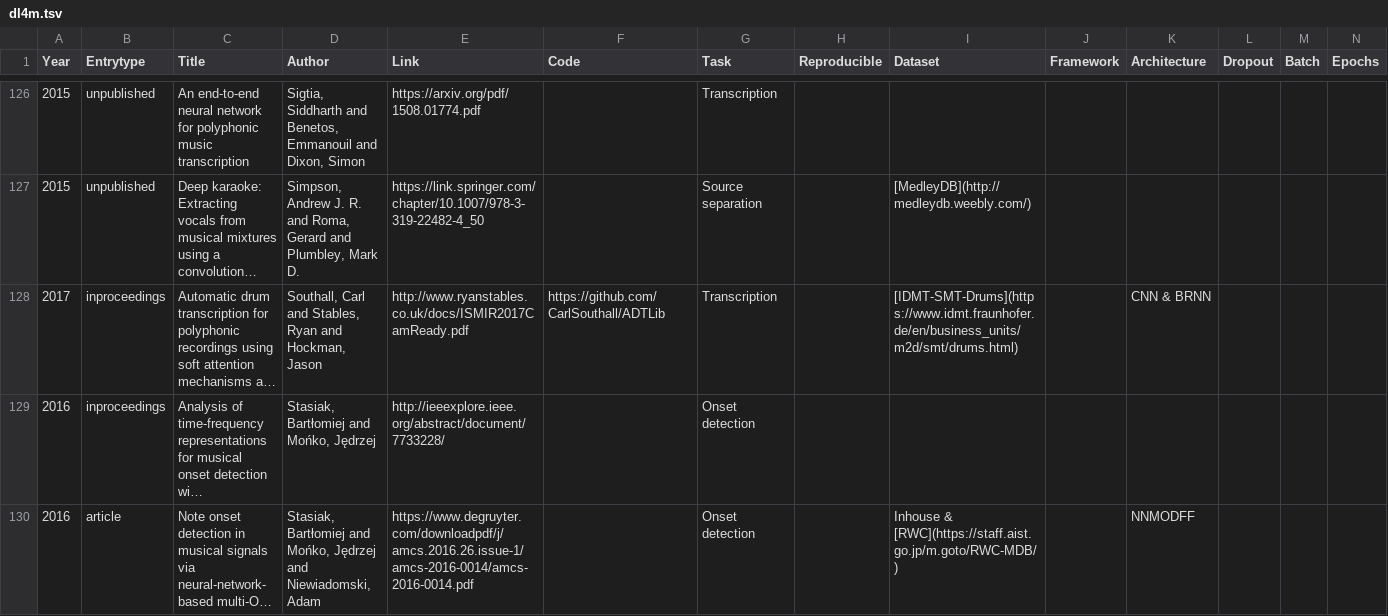
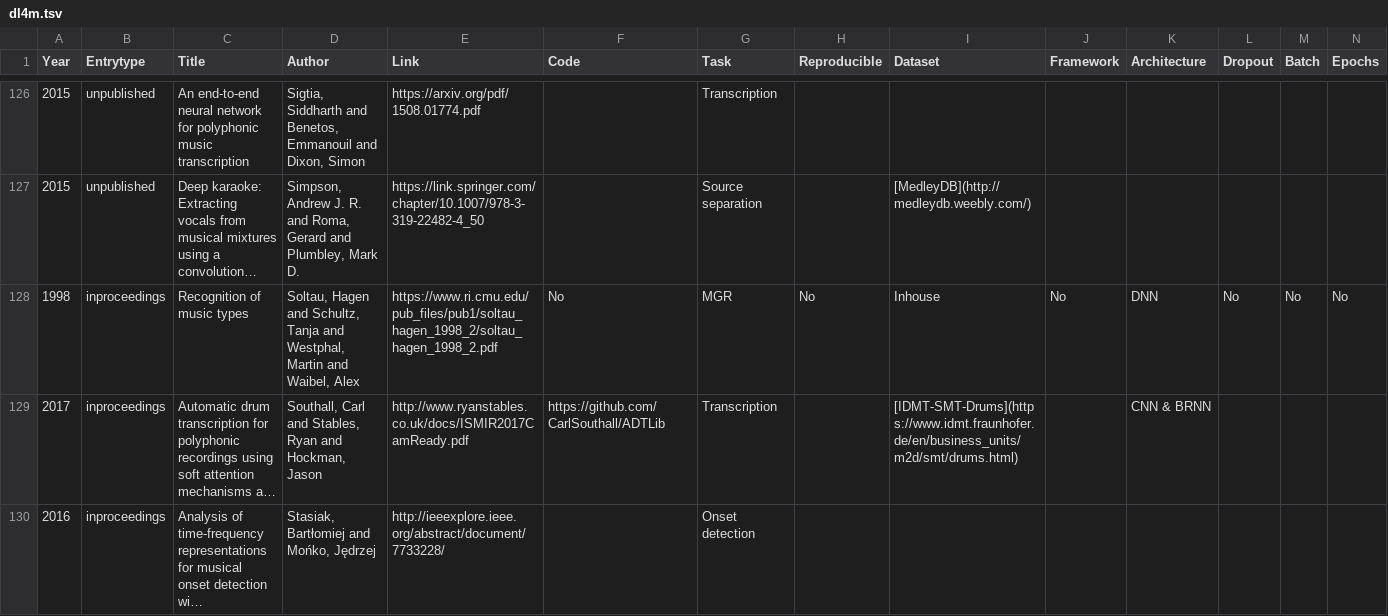
Before and after one commit to ybayle/awesome-deep-learning-music, a TSV file: dl4m.tsv, drawn as a sheet; only a part is shown, gaps mark what is left out; the shorter side is filled out with more unchanged rows; long unchanged cells end in …; rows hold the shown columns only; the diff names each change by its address in the sheet, - before the commit and + after, or states it on an @@ line.

Commit message:
add Soltau1998

```diff
--- a/dl4m.tsv
+++ b/dl4m.tsv
+row 128: 1998 | inproceedings | Recognition of music types | Soltau, Hagen and Schultz, Tanja and Westphal, Martin and Waibel, Alex | https://www.ri.cmu.edu/pub_files/pub1/soltau_hagen_1998_2/soltau_hagen_1998_2.pdf | No | MGR | No | Inhouse | No | DNN | No | No | No
```
Also changed, not shown: 9 other files.
